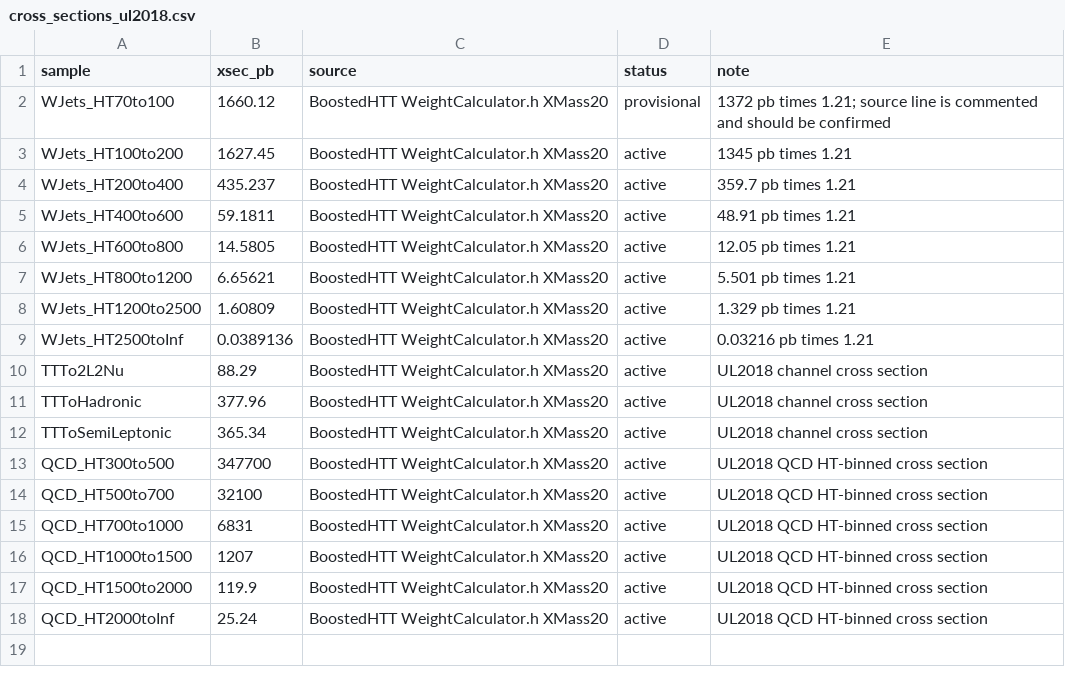
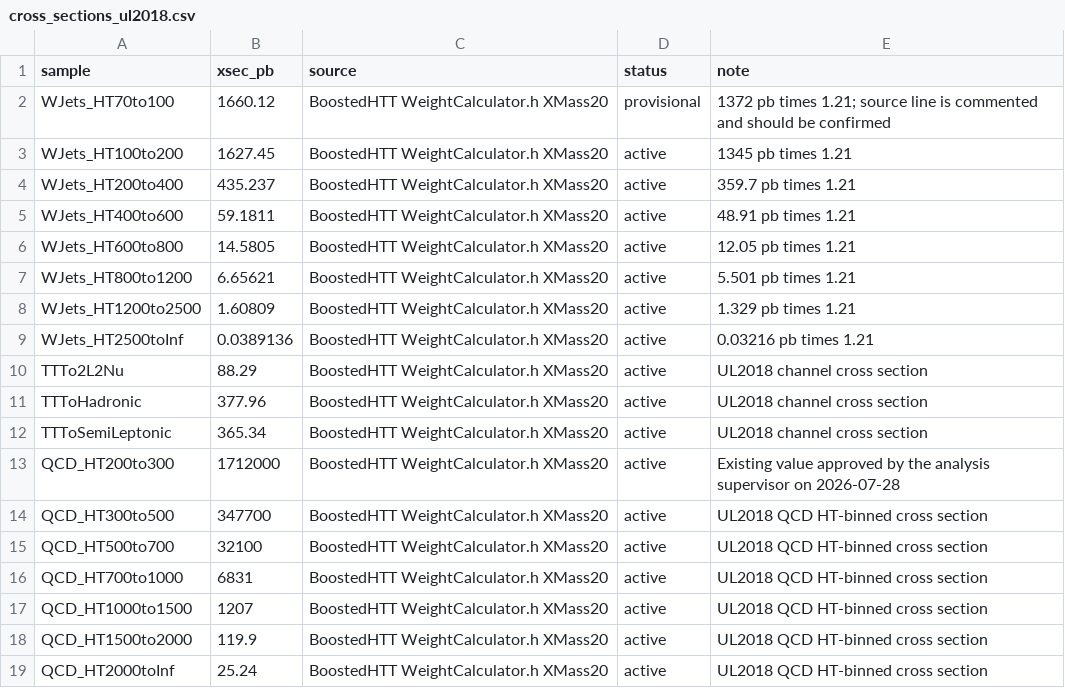
Before and after one commit to Pkhalili2/ML-MINIAOD-Processing, a CSV file: config/cross_sections_ul2018.csv, drawn as a sheet; the diff names each change by its address in the sheet, - before the commit and + after, or states it on an @@ line.

```diff
--- a/config/cross_sections_ul2018.csv
+++ b/config/cross_sections_ul2018.csv
+row 13: QCD_HT200to300 | 1712000 | BoostedHTT WeightCalculator.h XMass20 | active | Existing value approved by the analysis supervisor on 2026-07-28
```
Also changed, not shown: 15 other files.
